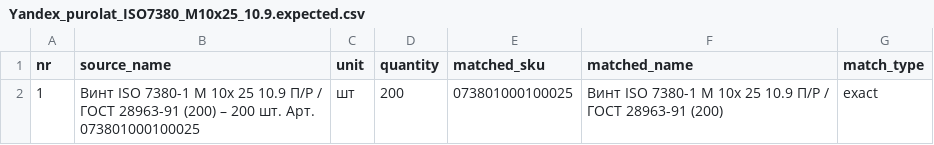
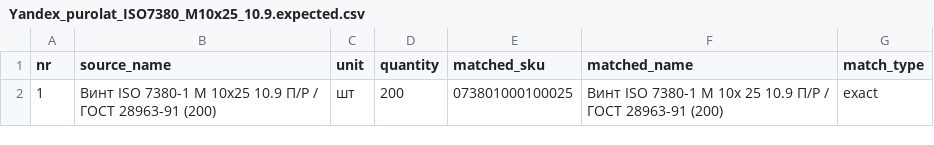
Before and after one commit to fuwiak/offer-ibm, a CSV file: test_files/Yandex_purolat_ISO7380_M10x25_10.9.expected.csv, drawn as a sheet.

```diff
--- a/test_files/Yandex_purolat_ISO7380_M10x25_10.9.expected.csv
+++ b/test_files/Yandex_purolat_ISO7380_M10x25_10.9.expected.csv
@@ -1,2 +1,2 @@
 nr,source_name,unit,quantity,matched_sku,matched_name,match_type
-1,"Винт ISO 7380-1 M 10x 25 10.9 П/Р / ГОСТ 28963-91 (200) – 200 шт. Арт. 073801000100025","шт",200,073801000100025,"Винт ISO 7380-1 M 10x 25 10.9 П/Р / ГОСТ 28963-91  (200)",exact
+1,"Винт ISO 7380-1 M 10x25 10.9 П/Р / ГОСТ 28963-91 (200)","шт",200,073801000100025,"Винт ISO 7380-1 M 10x 25 10.9 П/Р / ГОСТ 28963-91  (200)",exact
```
Also changed, not shown: 2 other files.
